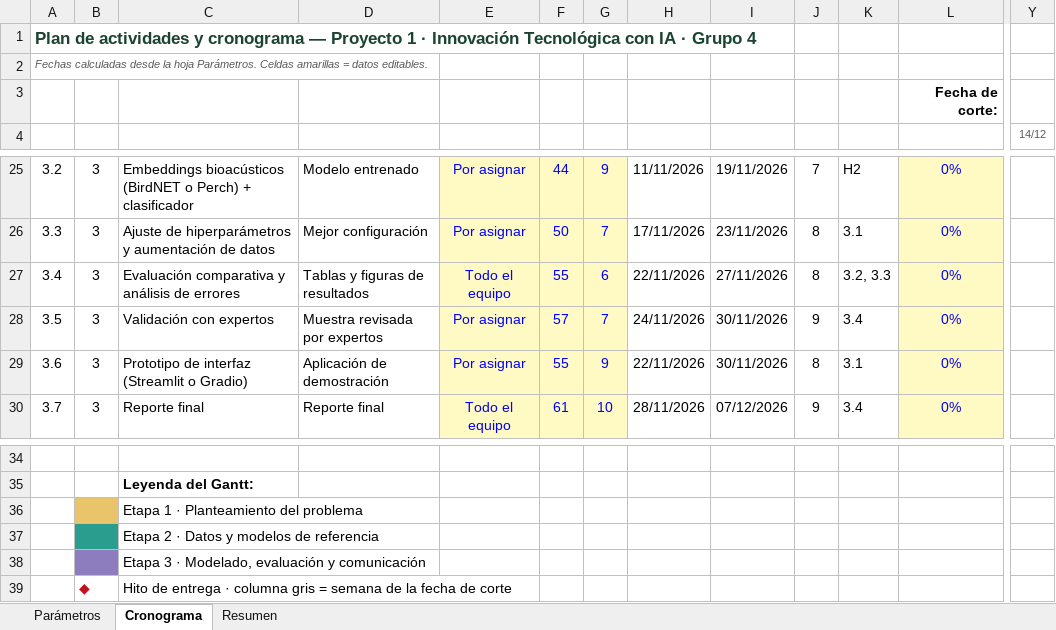
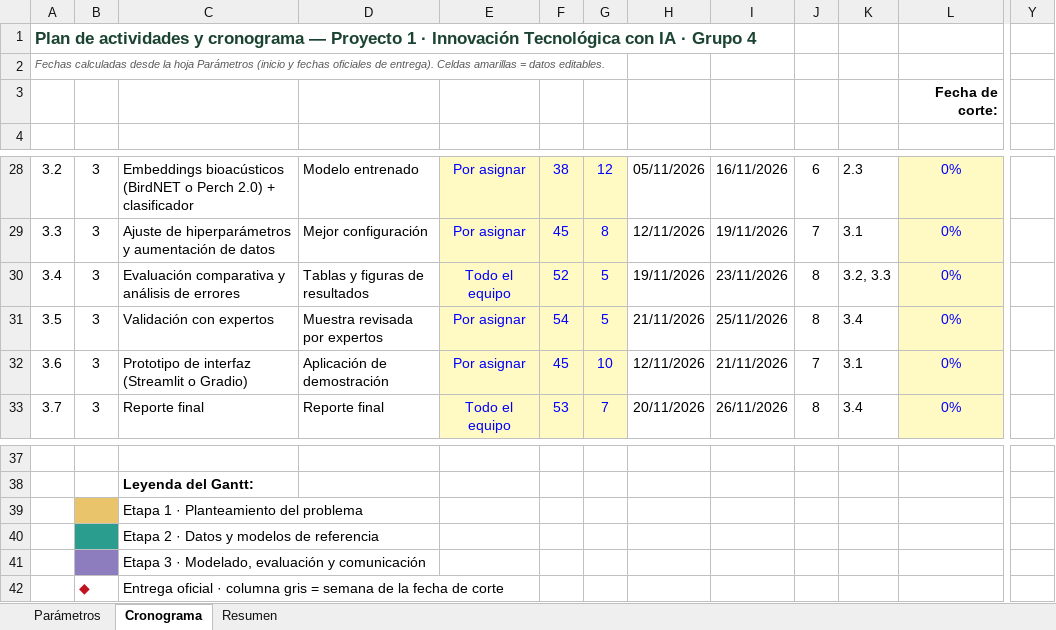
Before and after one commit to wilospe27/Proyecto_1_Innovacion_Tecnologica_IA_Grupo_4, an Excel workbook: entrega_1/docs/cronograma.xlsx, sheet Cronograma, drawn as a sheet; only a part is shown, gaps mark what is left out; values as stored, in another font and other column widths than the file's, no borders; conditional formats not drawn; addresses are those after the commit; the diff covers the shown part only; the diff names each change by its address in the sheet, - before the commit and + after, or states it on an @@ line.

Commit message:
Ajusta el cronograma a las fechas oficiales de entrega
- Entregas: 19-oct, 19-nov y 1-dic-2026 (parámetros del Excel)
- Replaneación con solapamiento: la Etapa 2 inicia el 12-oct y el modelado
  de la Etapa 3 el 3-nov, porque la Entrega 3 llega 12 días después de la 2
- Hitos ligados a las fechas oficiales y holgura por etapa en el Resumen
- Reporte: tablas, Gantt, hitos, nuevo riesgo de calendario y seguimiento
- READMEs con fechas y pendientes de cierre de la fase 1

```diff
--- a/entrega_1/docs/cronograma.xlsx (sheet Cronograma)
+++ b/entrega_1/docs/cronograma.xlsx (sheet Cronograma)
-A2: …la hoja Parámetros. Celdas amarillas…
+A2: …la hoja Parámetros (inicio y fechas oficiales de entrega). Celdas amarillas…
-Y4: 14/12
+Y4: (empty)
-C28: …(BirdNET o Perch) + clasificador
+C28: …(BirdNET o Perch 2.0) + clasificador
-F28: 44
+F28: 38
-G28: 9
+G28: 12
-H28: 11/11/2026
+H28: 05/11/2026
-I28: 19/11/2026
+I28: 16/11/2026
-J28: 7
+J28: 6
-K28: H2
+K28: 2.3
-F29: 50
+F29: 45
-G29: 7
+G29: 8
-H29: 17/11/2026
+H29: 12/11/2026
-I29: 23/11/2026
+I29: 19/11/2026
-J29: 8
+J29: 7
-F30: 55
+F30: 52
-G30: 6
+G30: 5
-H30: 22/11/2026
+H30: 19/11/2026
-I30: 27/11/2026
+I30: 23/11/2026
-F31: 57
+F31: 54
-G31: 7
+G31: 5
-H31: 24/11/2026
+H31: 21/11/2026
-I31: 30/11/2026
+I31: 25/11/2026
-J31: 9
+J31: 8
-F32: 55
+F32: 45
-G32: 9
+G32: 10
-H32: 22/11/2026
+H32: 12/11/2026
-I32: 30/11/2026
+I32: 21/11/2026
-J32: 8
+J32: 7
-F33: 61
+F33: 53
-G33: 10
+G33: 7
-H33: 28/11/2026
+H33: 20/11/2026
-I33: 07/12/2026
+I33: 26/11/2026
-J33: 9
+J33: 8
-C42: Hito de entrega · columna…
+C42: Entrega oficial · columna…
```
Also changed, not shown: 3 added rows, 69 edited cells and cell formats elsewhere in this sheet, sheet Resumen, sheet Parámetros, formulas that keep their value, 4 other files.
